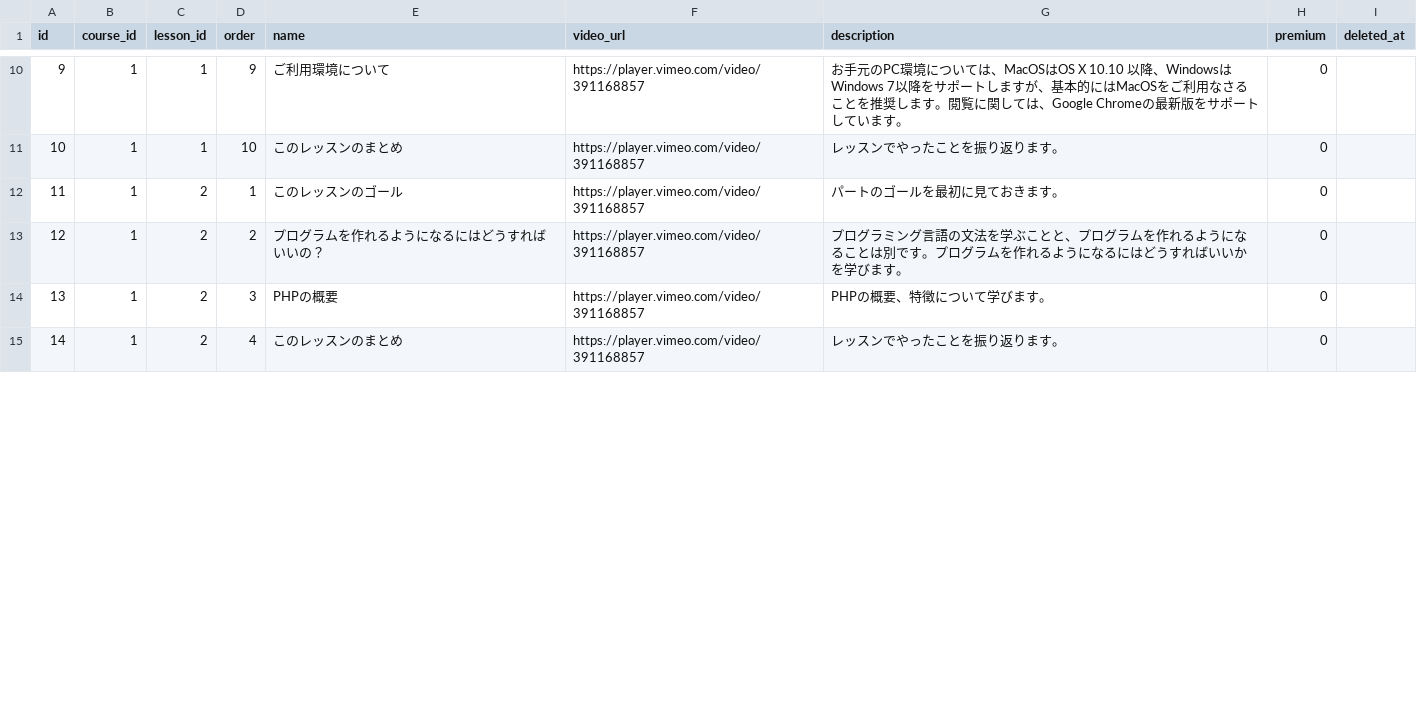
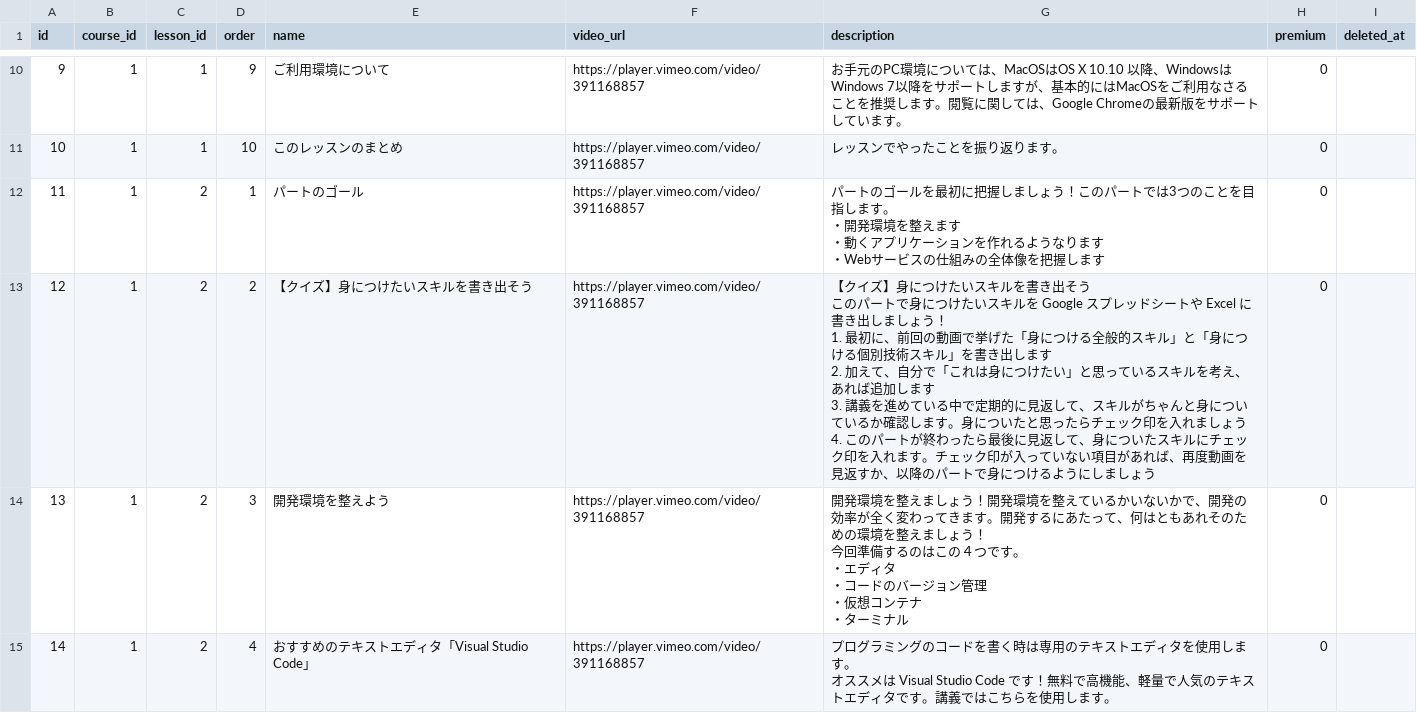
Before and after one commit to dokugaku-engineer/dokugaku-engineer, a CSV file: api/storage/app/public/lecture/lecture.csv, drawn as a sheet; only a part is shown, gaps mark what is left out; ↵ is a line break in a cell; the diff covers the shown part only; the diff names each change by its address in the sheet, - before the commit and + after, or states it on an @@ line.

```diff
--- a/api/storage/app/public/lecture/lecture.csv
+++ b/api/storage/app/public/lecture/lecture.csv
-E12 (name): このレッスンのゴール
+E12 (name): パートのゴール
-G12 (description): …を最初に見ておきます。
+G12 (description): …を最初に把握しましょう！このパートでは3つのことを目指します。 ↵ ・開発環境を整えます ↵ ・動くアプリケーションを作れるようなります ↵ ・Webサービスの仕組みの全体像を把握します
-E13 (name): プログラムを作れるようになるにはどうすればいいの？
+E13 (name): 【クイズ】身につけたいスキルを書き出そう
-G13 (description): プログラミング言語の文法を学ぶことと、プログラムを作れるようになることは別です。プログラムを作れるようになるにはどうすればいいかを学びます。
+G13 (description): 【クイズ】身につけたいスキルを書き出そう ↵ このパートで身につけたいスキルを Google スプレッドシートや Excel に書き出しましょう！ ↵ 1. 最初に、前回の動画で挙げた「身につける全般的スキル」と「身につける個別技術スキル」を書き出します ↵ 2. 加えて、自分で「これは身につけたい」と思っているスキルを考え、あれば追加します ↵ 3. 講義を進めている中で定期的に見返して、スキルがちゃんと身についているか確認します。身についたと思ったらチェック印を入れましょう ↵ 4. このパートが終わったら最後に見返して、身についたスキルにチェック印を入れます。チェック印が入っていない項目があれば、再度動画を見返すか、以降のパートで身につけるようにしましょう
-E14 (name): PHPの概要
+E14 (name): 開発環境を整えよう
-G14 (description): PHPの概要、特徴について学びます。
+G14 (description): 開発環境を整えましょう！開発環境を整えているかいないかで、開発の効率が全く変わってきます。開発するにあたって、何はともあれそのための環境を整えましょう！ ↵ 今回準備するのはこの４つです。 ↵ ・エディタ ↵ ・コードのバージョン管理 ↵ ・仮想コンテナ ↵ ・ターミナル
-E15 (name): このレッスンのまとめ
+E15 (name): おすすめのテキストエディタ「Visual Studio Code」
-G15 (description): レッスンでやったことを振り返ります。
+G15 (description): プログラミングのコードを書く時は専用のテキストエディタを使用します。 ↵ オススメは Visual Studio Code です！無料で高機能、軽量で人気のテキストエディタです。講義ではこちらを使用します。
```
Also changed, not shown: 9 added rows, 35 edited cells and row numbers in column A elsewhere in this file, 3 other files.
